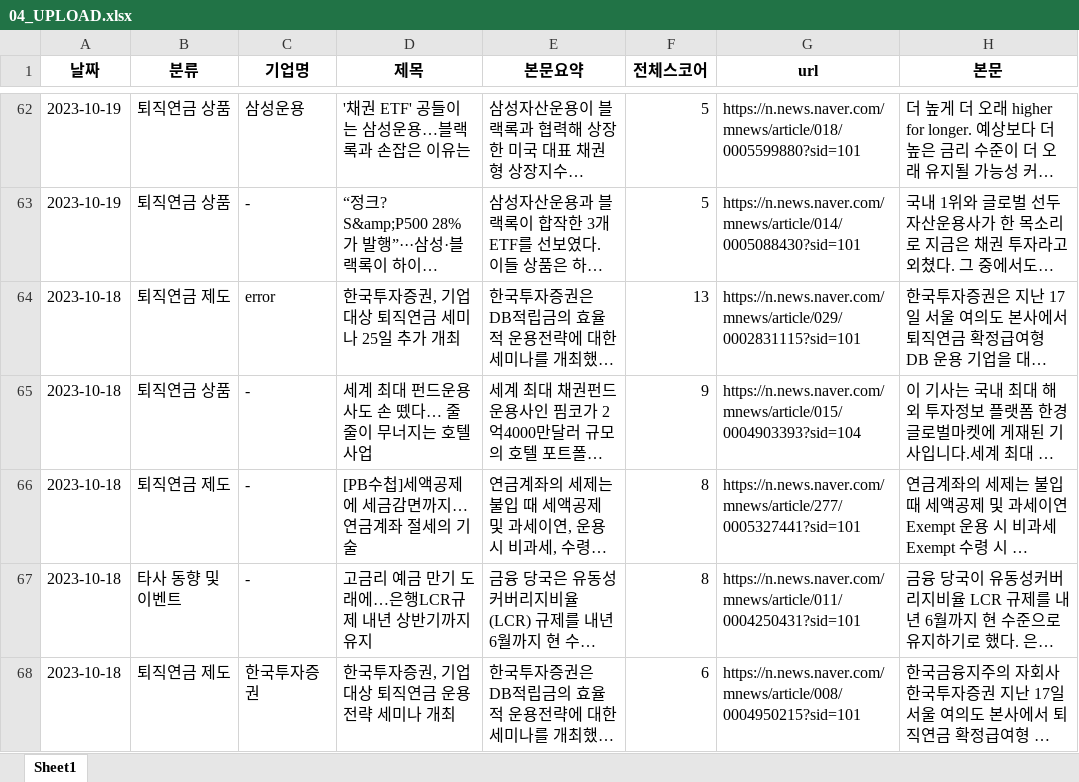
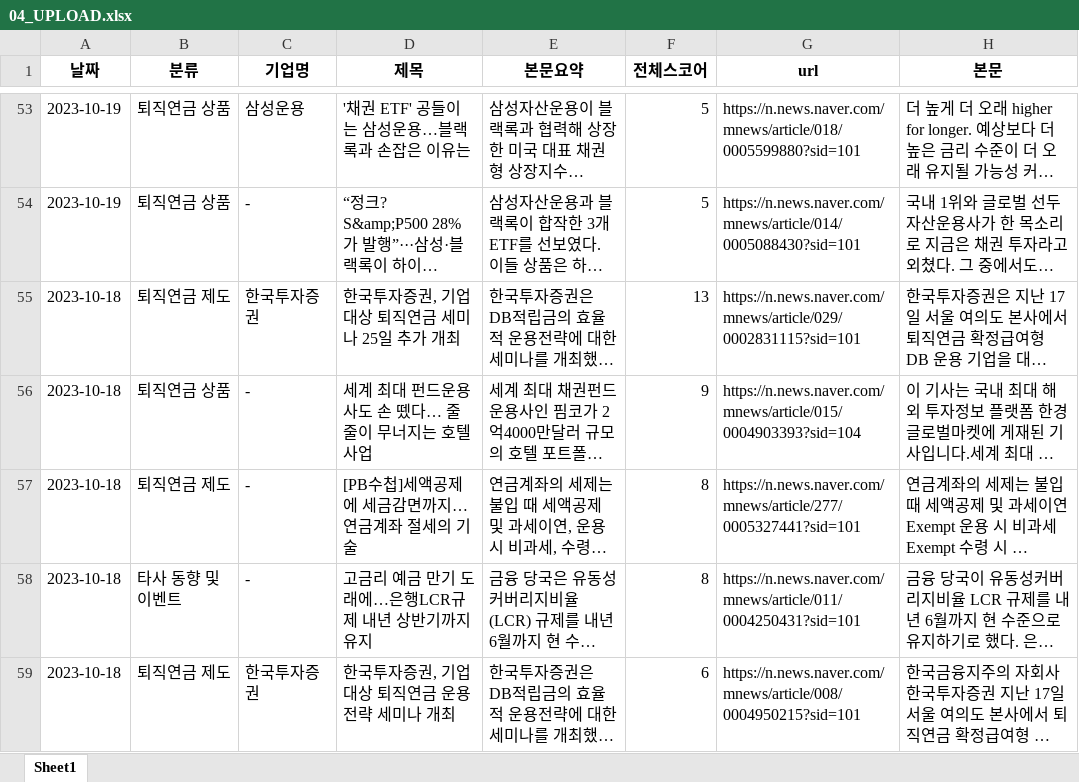
Before and after one commit to Kis-ds/rp_news, an Excel workbook: resource/04_UPLOAD.xlsx, sheet Sheet1, drawn as a sheet; only a part is shown, gaps mark what is left out; long unchanged cells end in …; values as stored, in another font and other column widths than the file's, no borders; addresses are those after the commit; the diff covers the shown part only; the diff names each change by its address in the sheet, - before the commit and + after, or states it on an @@ line.

Commit message:
Add files via upload

```diff
--- a/resource/04_UPLOAD.xlsx (sheet Sheet1)
+++ b/resource/04_UPLOAD.xlsx (sheet Sheet1)
-C55 (기업명): error
+C55 (기업명): 한국투자증권
```
Also changed, not shown: 1 added row and 11 removed rows elsewhere in this sheet.
